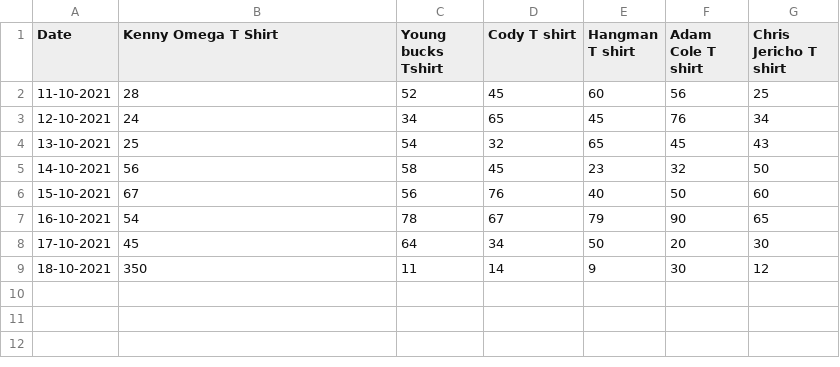
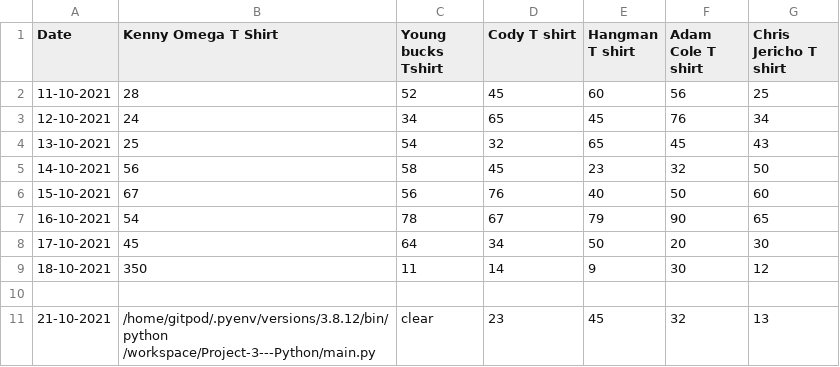
Before and after one commit to nikhilkalhan92/Project-3---Python, a CSV file: data.csv, drawn as a sheet; the diff names each change by its address in the sheet, - before the commit and + after, or states it on an @@ line.

```diff
--- a/data.csv
+++ b/data.csv
+row 10: (empty)
+row 11: 21-10-2021 | /home/gitpod/.pyenv/versions/3.8.12/bin/python /workspace/Project-3---Python/main.py | clear | 23 | 45 | 32 | 13
```
Also changed, not shown: 2 other files.
